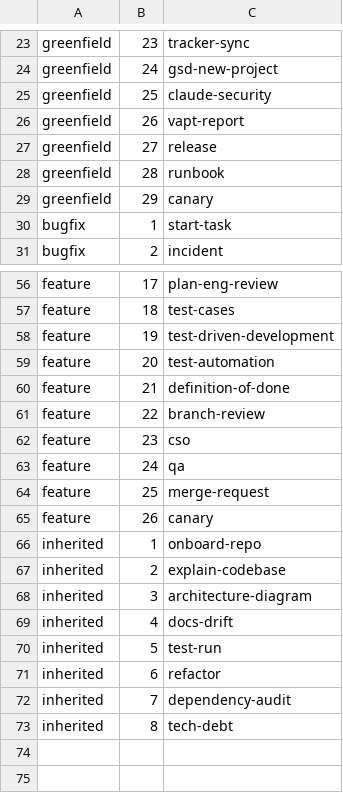
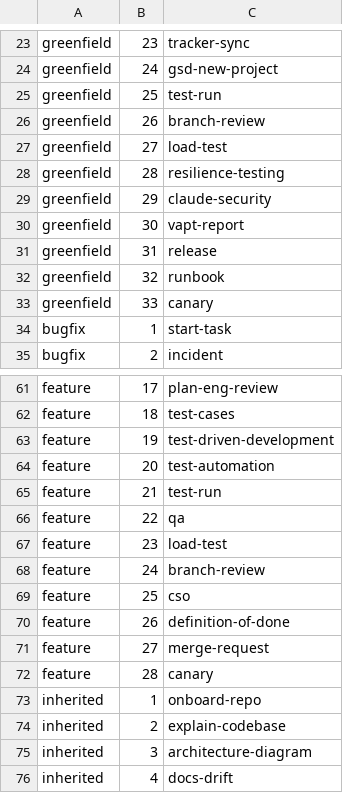
Before and after one commit to Deepta-AI/bearing, a TSV file: plugins/bearing/bin/flow-steps.tsv, drawn as a sheet; only a part is shown, gaps mark what is left out; the shorter side is filled out with more unchanged rows; the diff covers the shown part only.

Commit message:
feat(flows): test and review phases in every flow; full regression before release

```diff
--- a/plugins/bearing/bin/flow-steps.tsv
+++ b/plugins/bearing/bin/flow-steps.tsv
@@ -24,7 +24,11 @@ greenfield	23	tracker-sync
 greenfield	24	gsd-new-project
-greenfield	25	claude-security
-greenfield	26	vapt-report
-greenfield	27	release
-greenfield	28	runbook
-greenfield	29	canary
+greenfield	25	test-run
+greenfield	26	branch-review
+greenfield	27	load-test
+greenfield	28	resilience-testing
+greenfield	29	claude-security
+greenfield	30	vapt-report
+greenfield	31	release
+greenfield	32	runbook
+greenfield	33	canary
 bugfix	1	start-task
@@ -59,8 +64,10 @@ feature	19	test-driven-development
 feature	20	test-automation
-feature	21	definition-of-done
-feature	22	branch-review
-feature	23	cso
-feature	24	qa
-feature	25	merge-request
-feature	26	canary
+feature	21	test-run
+feature	22	qa
+feature	23	load-test
+feature	24	branch-review
+feature	25	cso
+feature	26	definition-of-done
+feature	27	merge-request
+feature	28	canary
 inherited	1	onboard-repo
```
Also changed, not shown: 1 added row and 3 edited cells elsewhere in this file, 7 other files.
